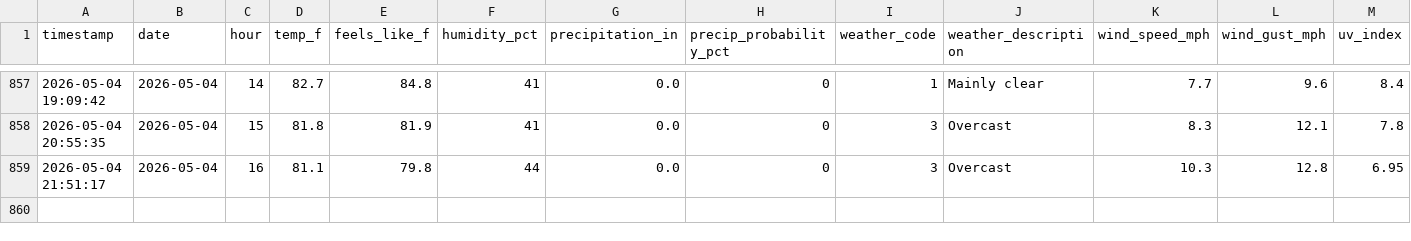
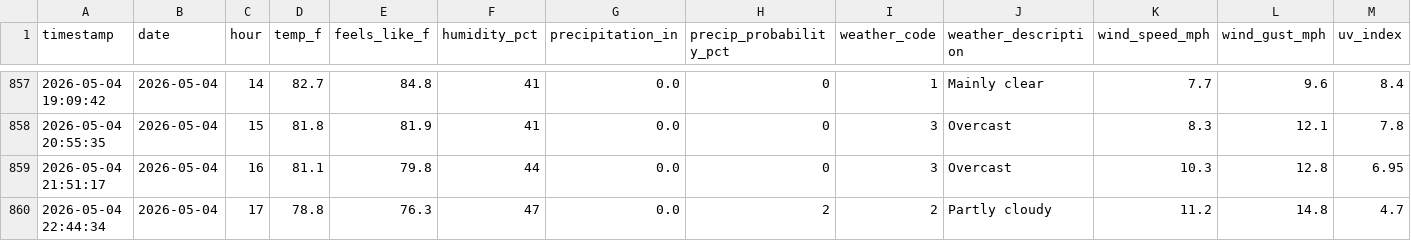
Before and after one commit to PAndrewTurner/Ride_Waittimes, a CSV file: data/weather.csv, drawn as a sheet; only a part is shown, gaps mark what is left out; rows hold the shown columns only; the diff names each change by its address in the sheet, - before the commit and + after, or states it on an @@ line.

```diff
--- a/data/weather.csv
+++ b/data/weather.csv
+row 860: 2026-05-04 22:44:34 | 2026-05-04 | 17 | 78.8 | 76.3 | 47 | 0.0 | 2 | 2 | Partly cloudy | 11.2 | 14.8 | 4.7
```
Also changed, not shown: data/park_hours.csv, 1 other file.
